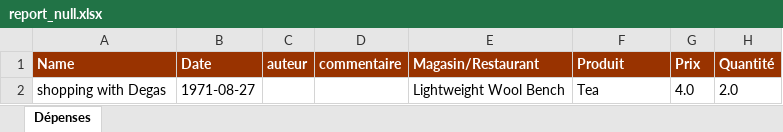
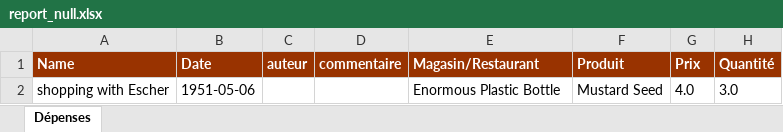
Before and after one commit to saadBoudfor/b4-expenses-api, an Excel workbook: report_null.xlsx, sheet Dépenses, drawn as a sheet; values as stored, in another font and other column widths than the file's, no borders; removed rows and columns are numbered as before the commit, all else as after; the diff names each change by its address in the sheet, - before the commit and + after, or states it on an @@ line.

```diff
--- a/report_null.xlsx (sheet Dépenses)
+++ b/report_null.xlsx (sheet Dépenses)
-row 2: shopping with Degas | 1971-08-27 |  |  | Lightweight Wool Bench | Tea | 4.0 | 2.0
+row 2: shopping with Escher | 1951-05-06 |  |  | Enormous Plastic Bottle | Mustard Seed | 4.0 | 3.0
```
Also changed, not shown: 5 other files.
